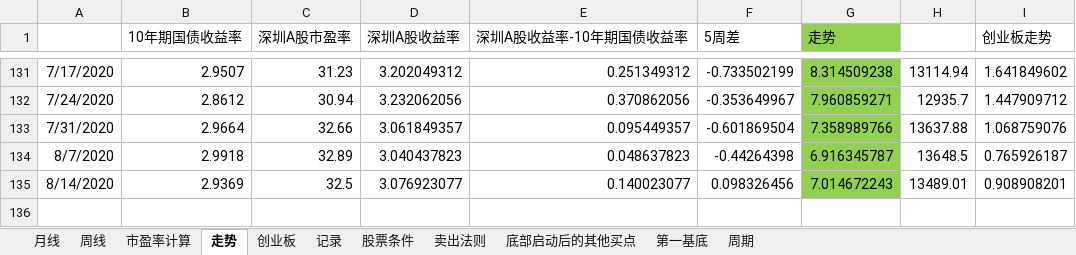
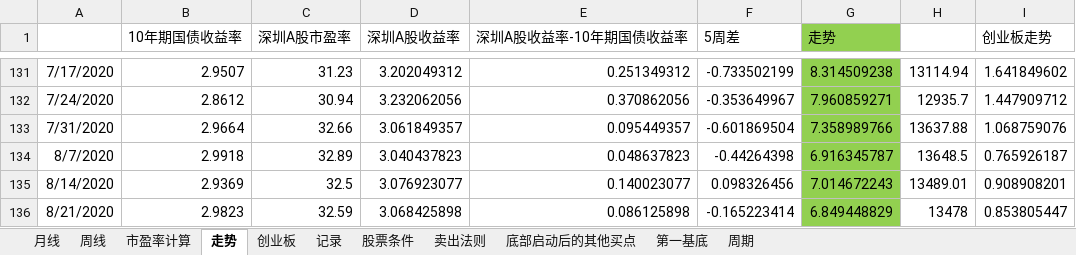
Before and after one commit to webIcome/k-line, an Excel workbook: 中线跟踪表.xlsx, sheet 走势, drawn as a sheet; only a part is shown, gaps mark what is left out; values as stored, in another font and other column widths than the file's, no borders; charts and pictures not drawn; the diff names each change by its address in the sheet, - before the commit and + after, or states it on an @@ line.

```diff
--- a/中线跟踪表.xlsx (sheet 走势)
+++ b/中线跟踪表.xlsx (sheet 走势)
+row 136: 8/21/2020 | 2.9823 | 32.59 | 3.068425898 | 0.086125898 | -0.165223414 | 6.849448829 | 13478 | 0.853805447
```
Also changed, not shown: sheet 创业板, sheet 记录, charts or pictures.
